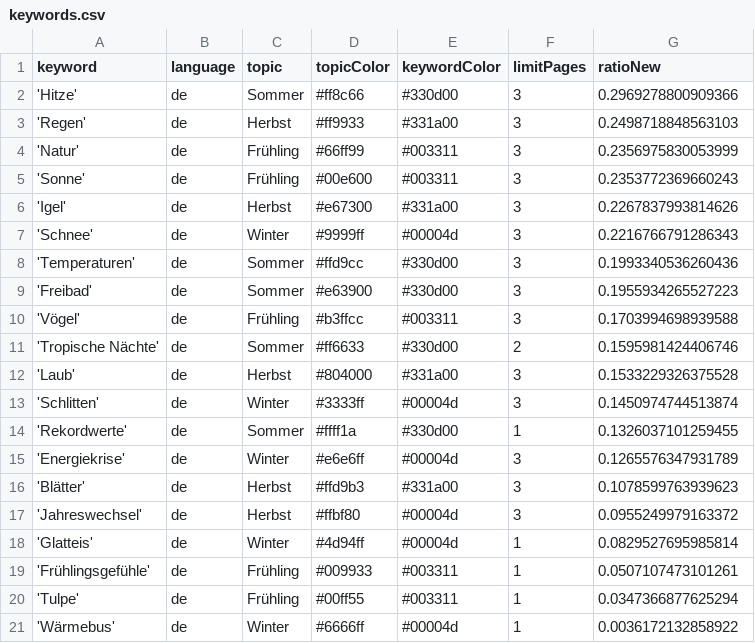
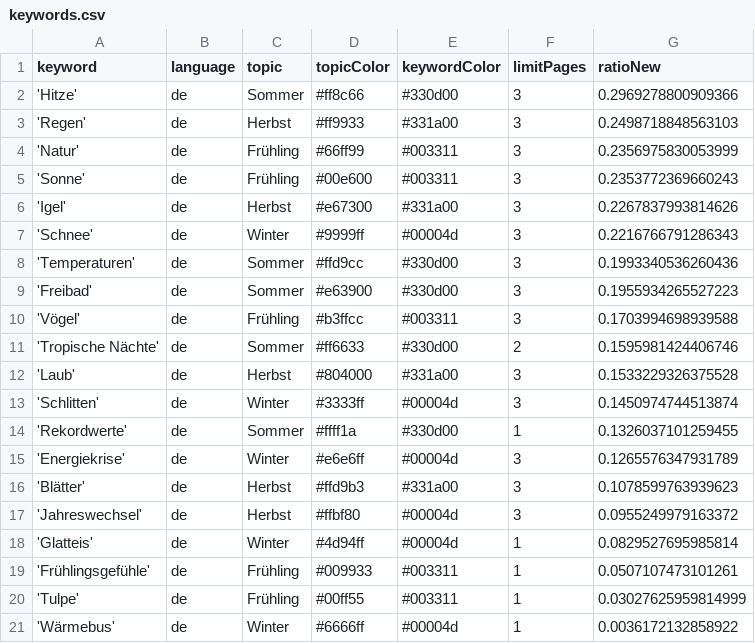
Before and after one commit to magaliekathrin-news/winterIsComing2, a CSV file: keywords.csv, drawn as a sheet.

Commit message:
Commit from GitHub Actions (harvest:0.0)

```diff
--- a/keywords.csv
+++ b/keywords.csv
@@ -19,3 +19,3 @@ keyword,language,topic,topicColor,keywordColor,limitPages,ratioNew
 'Frühlingsgefühle',de,Frühling,#009933,#003311,1,0.0507107473101261
-'Tulpe',de,Frühling,#00ff55,#003311,1,0.0347366877625294
+'Tulpe',de,Frühling,#00ff55,#003311,1,0.03027625959814999
 'Wärmebus',de,Winter,#6666ff,#00004d,1,0.0036172132858922
```
